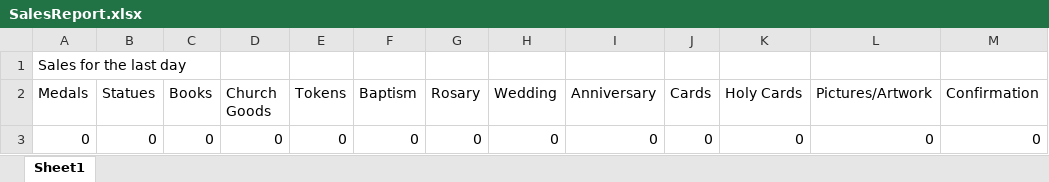
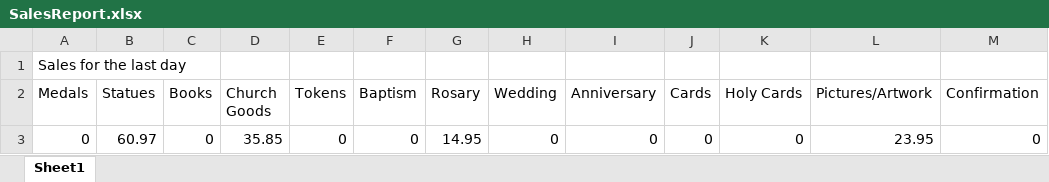
Before and after one commit to malloyethan11/report_creation_program, an Excel workbook: report_creation_program/report_creation_program/bin/Debug/SalesReport.xlsx, sheet Sheet1, drawn as a sheet; only a part is shown; values as stored, in another font and other column widths than the file's, no borders; the diff names each change by its address in the sheet, - before the commit and + after, or states it on an @@ line.

```diff
--- a/report_creation_program/report_creation_program/bin/Debug/SalesReport.xlsx (sheet Sheet1)
+++ b/report_creation_program/report_creation_program/bin/Debug/SalesReport.xlsx (sheet Sheet1)
-B3 (Statues): 0
+B3 (Statues): 60.97
-D3 (Church Goods): 0
+D3 (Church Goods): 35.85
-G3 (Rosary): 0
+G3 (Rosary): 14.95
-L3 (Pictures/Artwork): 0
+L3 (Pictures/Artwork): 23.95
```
Also changed, not shown: 10 other files.
